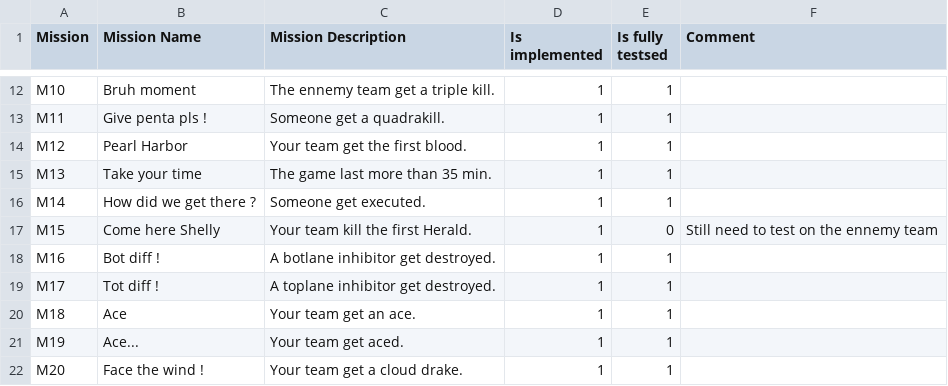
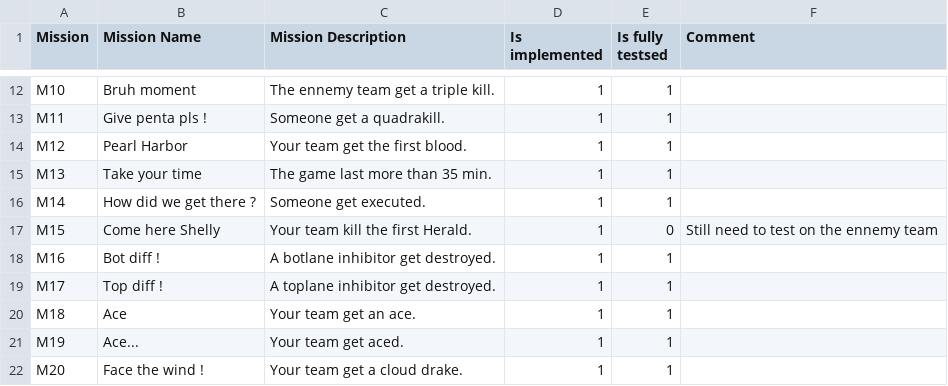
Before and after one commit to TrOllOchamO/BingoLolMissions, a TSV file: missionList.tsv, drawn as a sheet; only a part is shown, gaps mark what is left out.

Commit message:
Correcting a typo in a mission name

```diff
--- a/missionList.tsv
+++ b/missionList.tsv
@@ -18,3 +18,3 @@ M15	Come here Shelly	Your team kill the first Herald.	1	0	Still need to test on
 M16	Bot diff !	A botlane inhibitor get destroyed.	1	1	
-M17	Tot diff !	A toplane inhibitor get destroyed.	1	1	
+M17	Top diff !	A toplane inhibitor get destroyed.	1	1	
 M18	Ace	Your team get an ace.	1	1	
```
Also changed, not shown: 1 other file.
